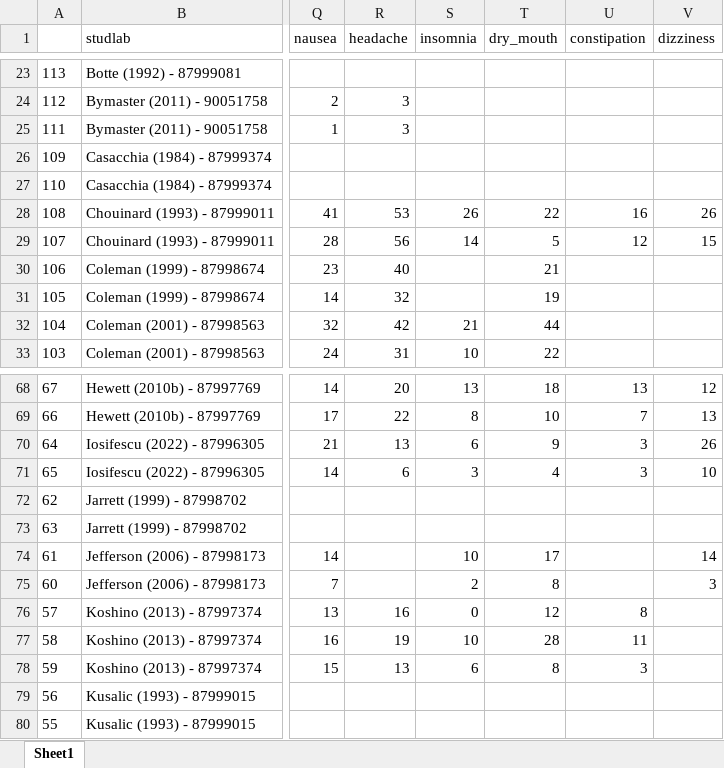
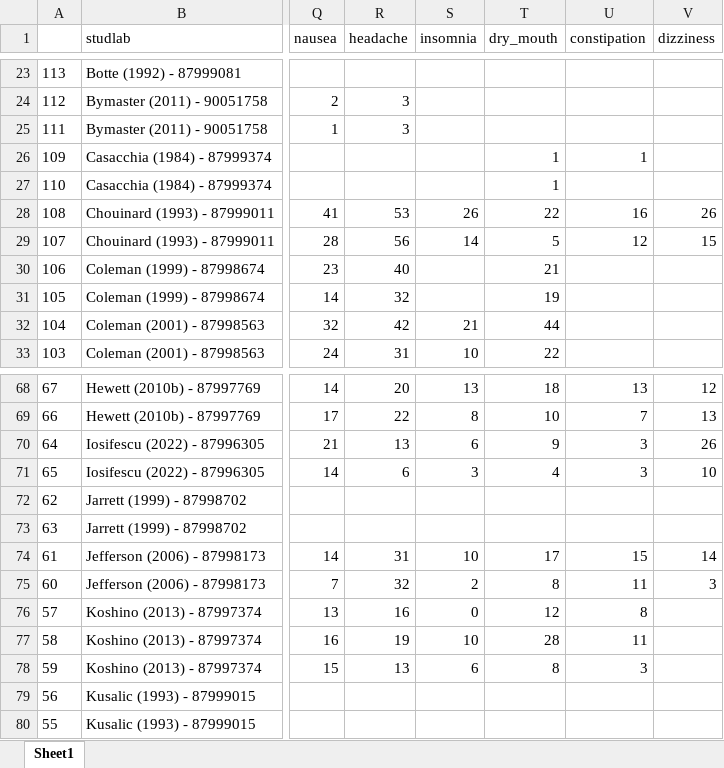
Before and after one commit to galenos-project/LSR1_anhedonia_H, an Excel workbook: data/human/LSR1 - AE df - 20231112.xlsx, sheet Sheet1, drawn as a sheet; only a part is shown, gaps mark what is left out; values as stored, in another font and other column widths than the file's, no borders; the diff names each change by its address in the sheet, - before the commit and + after, or states it on an @@ line.

Commit message:
AE update
Added data for Casacchia 1984 (constipation, dry mouth) and Jefferson 2006 (constipation, headache).

```diff
--- a/data/human/LSR1 - AE df - 20231112.xlsx (sheet Sheet1)
+++ b/data/human/LSR1 - AE df - 20231112.xlsx (sheet Sheet1)
-T26:T27 (dry_mouth): (empty)
+T26:T27 (dry_mouth): 1
-U26 (constipation): (empty)
+U26 (constipation): 1
-R74 (headache): (empty)
+R74 (headache): 31
-U74 (constipation): (empty)
+U74 (constipation): 15
-R75 (headache): (empty)
+R75 (headache): 32
-U75 (constipation): (empty)
+U75 (constipation): 11
```
